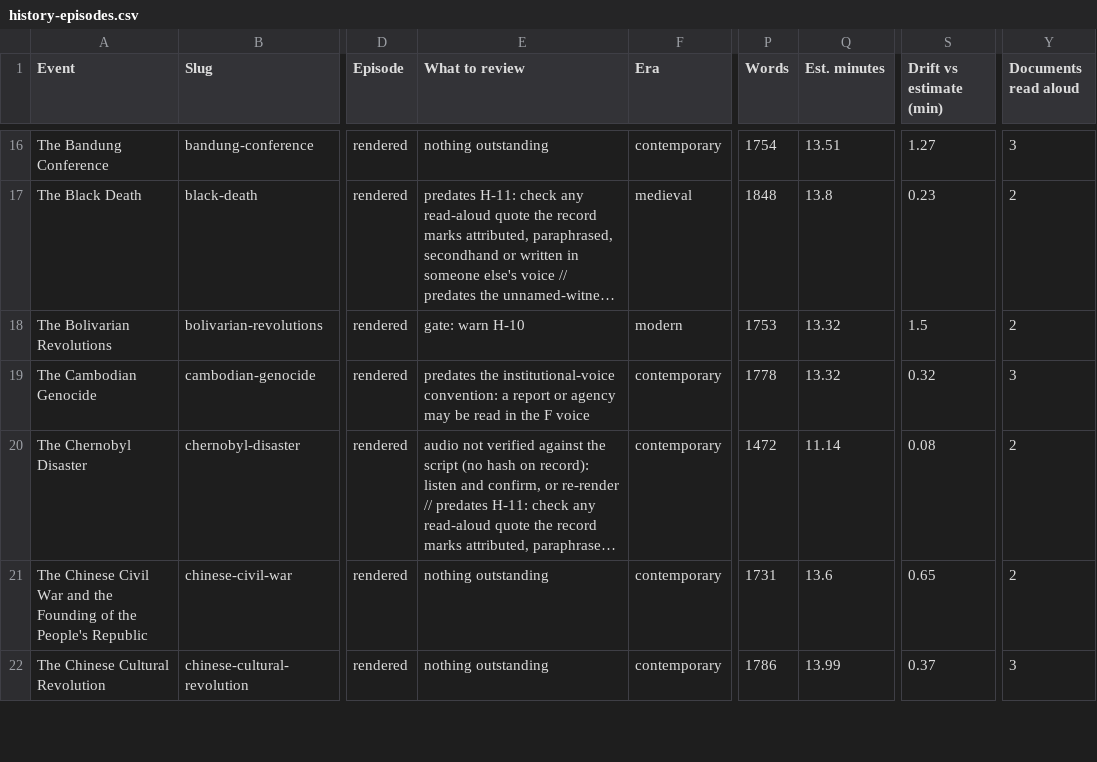
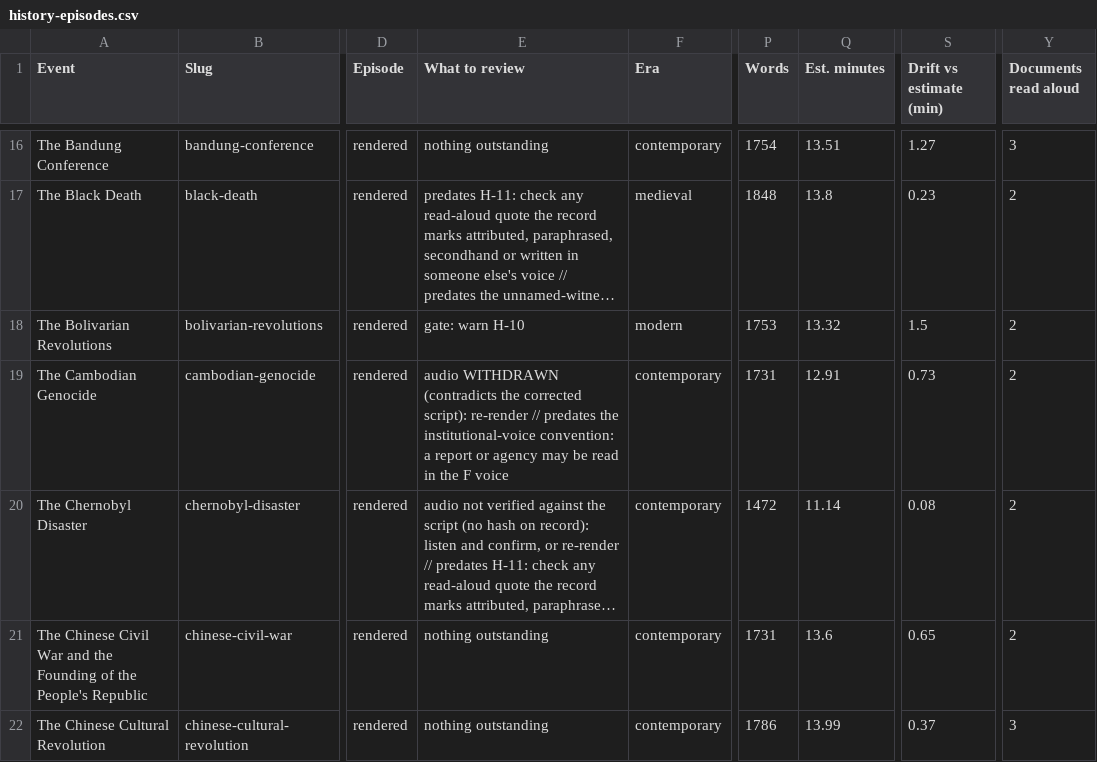
Before and after one commit to aacrit/void--news, a CSV file: docs/data/history-episodes.csv, drawn as a sheet; only a part is shown, gaps mark what is left out; long unchanged cells end in …; the diff covers the shown part only; the diff names each change by its address in the sheet, - before the commit and + after, or states it on an @@ line.

```diff
--- a/docs/data/history-episodes.csv
+++ b/docs/data/history-episodes.csv
-E19 (What to review): predates the…
+E19 (What to review): audio WITHDRAWN (contradicts the corrected script): re-render // predates the…
-P19 (Words): 1778
+P19 (Words): 1731
-Q19 (Est. minutes): 13.32
+Q19 (Est. minutes): 12.91
-S19 (Drift vs estimate (min)): 0.32
+S19 (Drift vs estimate (min)): 0.73
-Y19 (Documents read aloud): 3
+Y19 (Documents read aloud): 2
```
Also changed, not shown: 7 edited cells elsewhere in this file, docs/data/history-episodes-sheet.csv, 10 other files.
